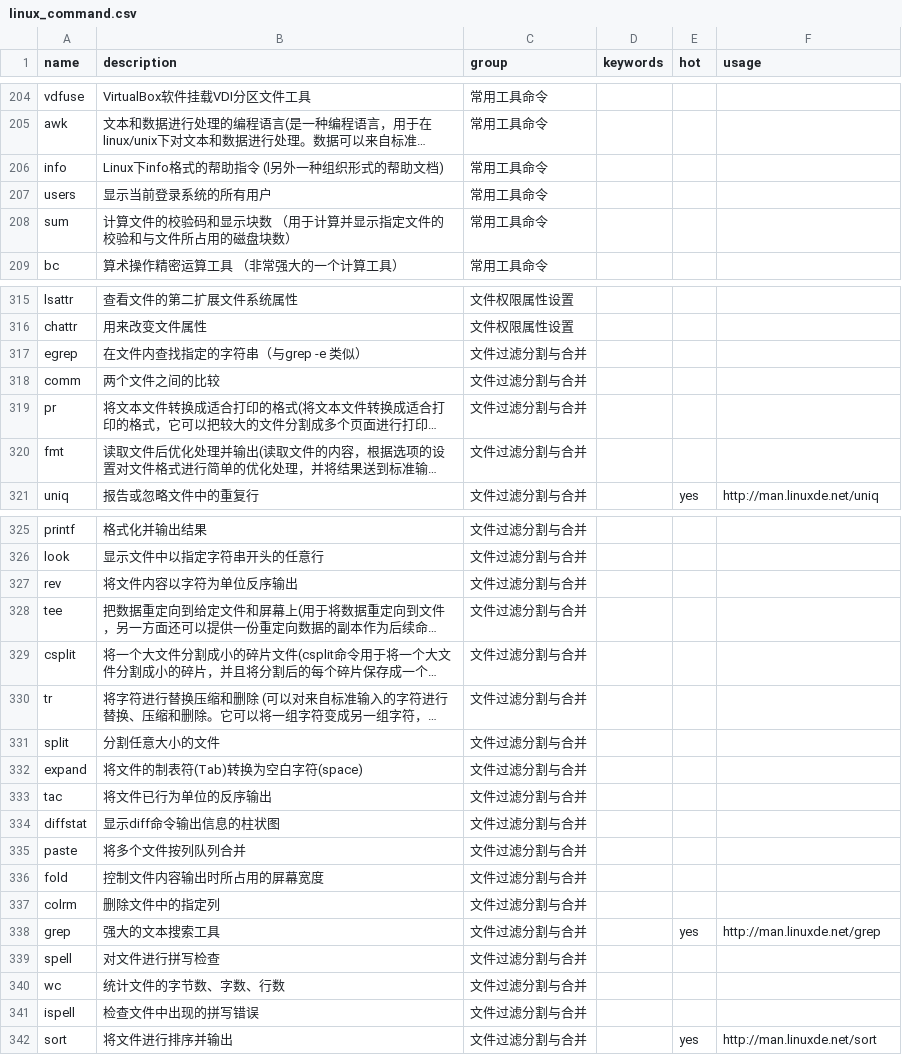
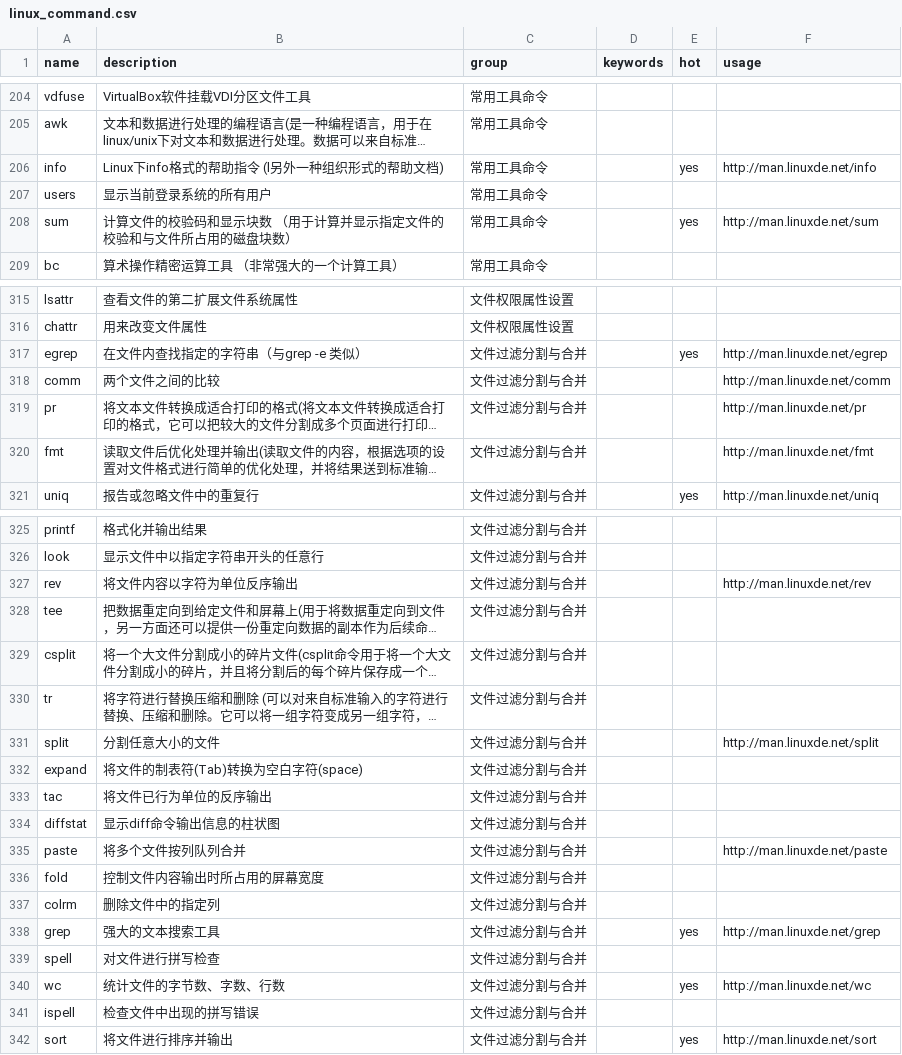
Before and after one commit to sssunsha/linux_command_helper, a CSV file: linux_command.csv, drawn as a sheet; only a part is shown, gaps mark what is left out; long unchanged cells end in …; the diff covers the shown part only; the diff names each change by its address in the sheet, - before the commit and + after, or states it on an @@ line.

```diff
--- a/linux_command.csv
+++ b/linux_command.csv
-E206 (hot): (empty)
+E206 (hot): yes
-F206 (usage): (empty)
+F206 (usage): http://man.linuxde.net/info
-E208 (hot): (empty)
+E208 (hot): yes
-F208 (usage): (empty)
+F208 (usage): http://man.linuxde.net/sum
-E317 (hot): (empty)
+E317 (hot): yes
-F317 (usage): (empty)
+F317 (usage): http://man.linuxde.net/egrep
-F318 (usage): (empty)
+F318 (usage): http://man.linuxde.net/comm
-F319 (usage): (empty)
+F319 (usage): http://man.linuxde.net/pr
-F320 (usage): (empty)
+F320 (usage): http://man.linuxde.net/fmt
-F327 (usage): (empty)
+F327 (usage): http://man.linuxde.net/rev
-F331 (usage): (empty)
+F331 (usage): http://man.linuxde.net/split
-F335 (usage): (empty)
+F335 (usage): http://man.linuxde.net/paste
-E340 (hot): (empty)
+E340 (hot): yes
-F340 (usage): (empty)
+F340 (usage): http://man.linuxde.net/wc
```
Also changed, not shown: 9 edited cells elsewhere in this file, linux_command_detail.csv.
